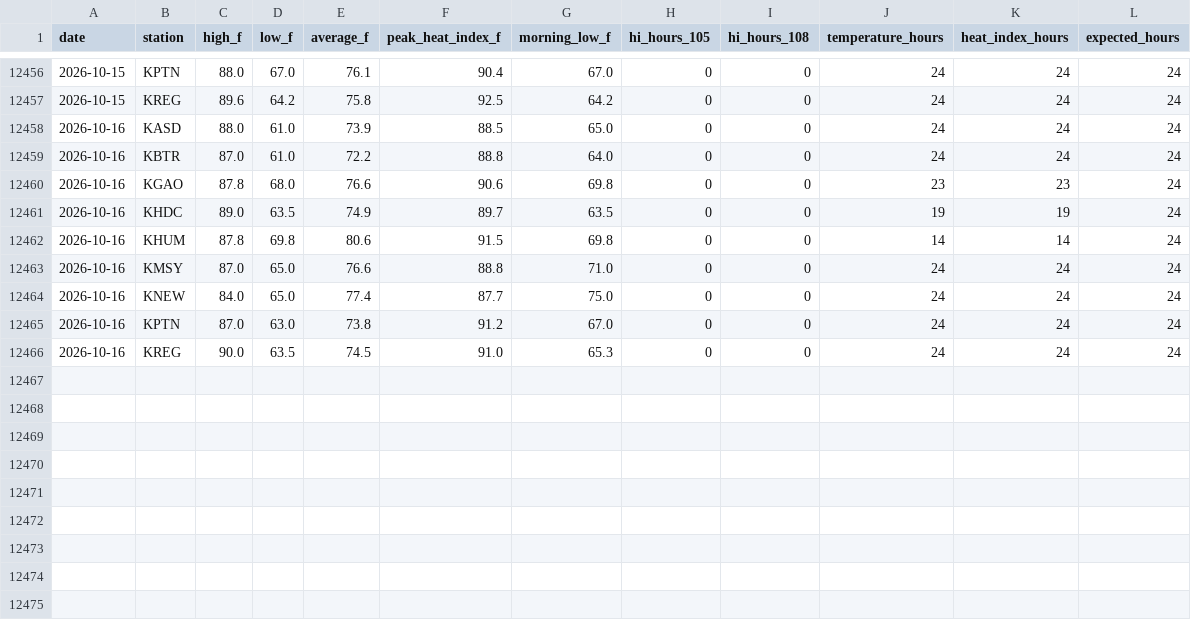
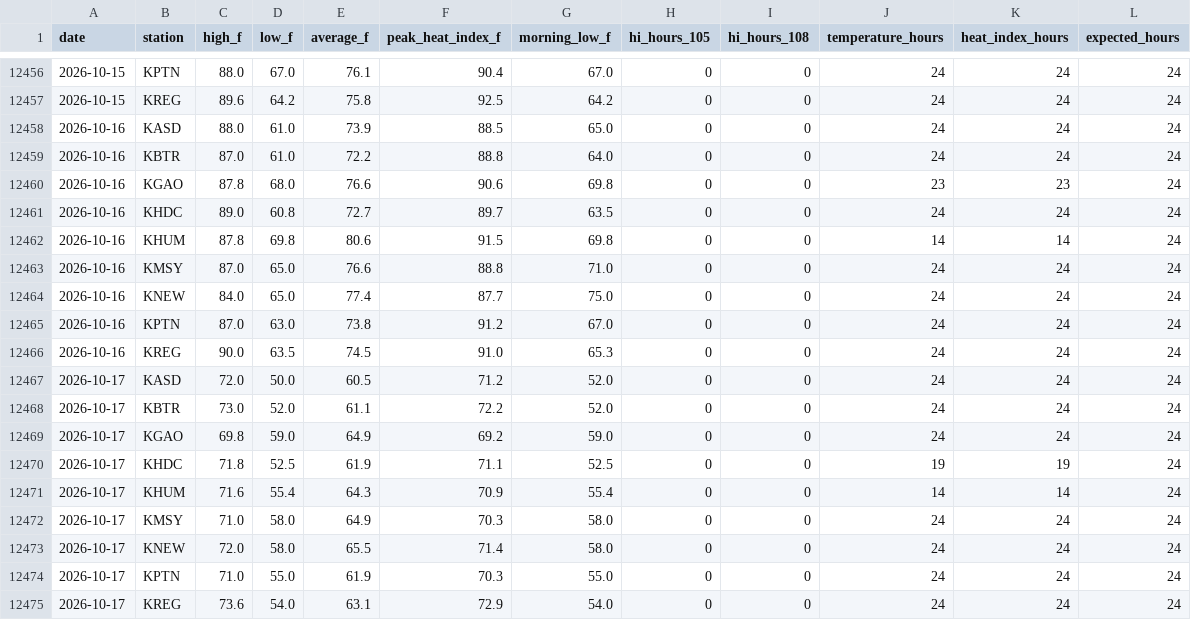
Before and after one commit to mefferso/LIX-Heat-ED-Analysis, a CSV file: data/weather_daily.csv, drawn as a sheet; only a part is shown, gaps mark what is left out.

```diff
--- a/data/weather_daily.csv
+++ b/data/weather_daily.csv
@@ -12460,3 +12460,3 @@ date,station,high_f,low_f,average_f,peak_heat_index_f,morning_low_f,hi_hours_105
 2026-10-16,KGAO,87.8,68.0,76.6,90.6,69.8,0,0,23,23,24
-2026-10-16,KHDC,89.0,63.5,74.9,89.7,63.5,0,0,19,19,24
+2026-10-16,KHDC,89.0,60.8,72.7,89.7,63.5,0,0,24,24,24
 2026-10-16,KHUM,87.8,69.8,80.6,91.5,69.8,0,0,14,14,24
@@ -12466 +12466,10 @@ date,station,high_f,low_f,average_f,peak_heat_index_f,morning_low_f,hi_hours_105
 2026-10-16,KREG,90.0,63.5,74.5,91.0,65.3,0,0,24,24,24
+2026-10-17,KASD,72.0,50.0,60.5,71.2,52.0,0,0,24,24,24
+2026-10-17,KBTR,73.0,52.0,61.1,72.2,52.0,0,0,24,24,24
+2026-10-17,KGAO,69.8,59.0,64.9,69.2,59.0,0,0,24,24,24
+2026-10-17,KHDC,71.8,52.5,61.9,71.1,52.5,0,0,19,19,24
+2026-10-17,KHUM,71.6,55.4,64.3,70.9,55.4,0,0,14,14,24
+2026-10-17,KMSY,71.0,58.0,64.9,70.3,58.0,0,0,24,24,24
+2026-10-17,KNEW,72.0,58.0,65.5,71.4,58.0,0,0,24,24,24
+2026-10-17,KPTN,71.0,55.0,61.9,70.3,55.0,0,0,24,24,24
+2026-10-17,KREG,73.6,54.0,63.1,72.9,54.0,0,0,24,24,24
```
Also changed, not shown: data/wbgt_region_daily.csv, data/weather_region_daily.csv, 3 other files.
